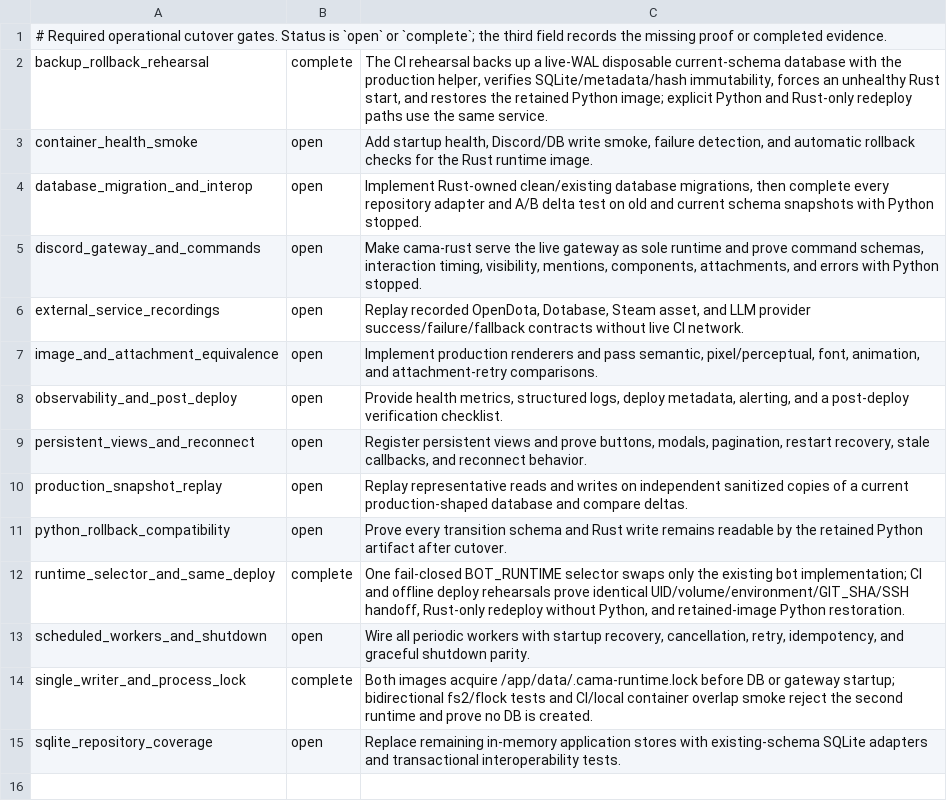
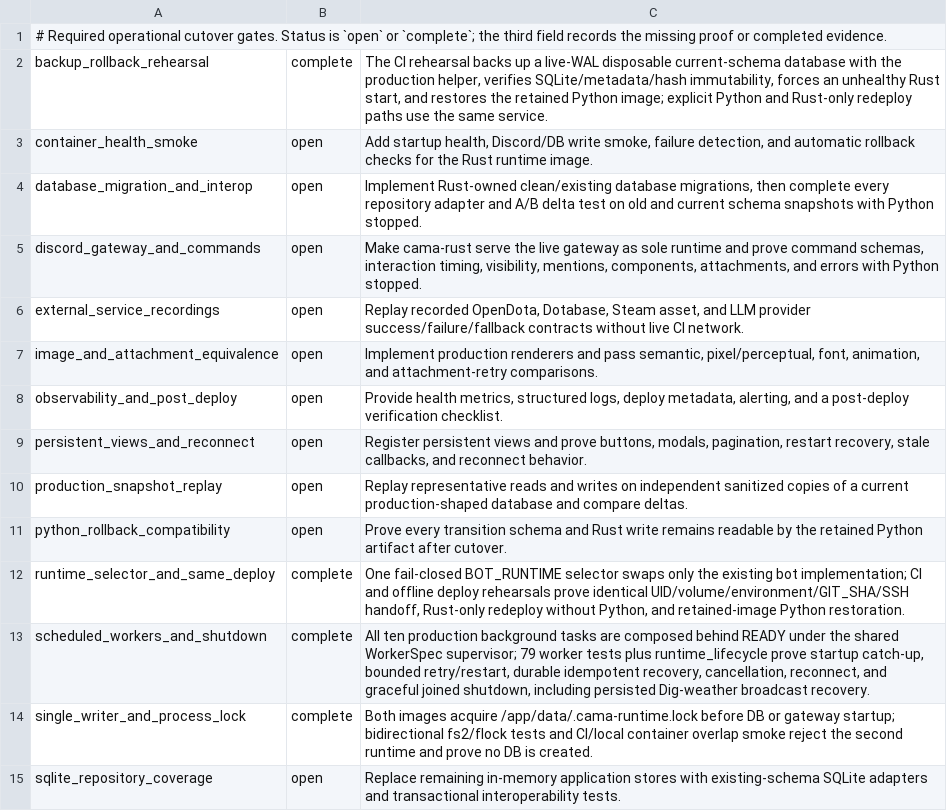
Before and after one commit to cama-apps/cama-mm, a TSV file: rust/parity/cutover_readiness.tsv, drawn as a sheet.

Commit message:
Complete scheduled worker recovery gate

```diff
--- a/rust/parity/cutover_readiness.tsv
+++ b/rust/parity/cutover_readiness.tsv
@@ -12,3 +12,3 @@ python_rollback_compatibility	open	Prove every transition schema and Rust write
 runtime_selector_and_same_deploy	complete	One fail-closed BOT_RUNTIME selector swaps only the existing bot implementation; CI and offline deploy rehearsals prove identical UID/volume/environment/GIT_SHA/SSH handoff, Rust-only redeploy without Python, and retained-image Python restoration.
-scheduled_workers_and_shutdown	open	Wire all periodic workers with startup recovery, cancellation, retry, idempotency, and graceful shutdown parity.
+scheduled_workers_and_shutdown	complete	All ten production background tasks are composed behind READY under the shared WorkerSpec supervisor; 79 worker tests plus runtime_lifecycle prove startup catch-up, bounded retry/restart, durable idempotent recovery, cancellation, reconnect, and graceful joined shutdown, including persisted Dig-weather broadcast recovery.
 single_writer_and_process_lock	complete	Both images acquire /app/data/.cama-runtime.lock before DB or gateway startup; bidirectional fs2/flock tests and CI/local container overlap smoke reject the second runtime and prove no DB is created.
```
